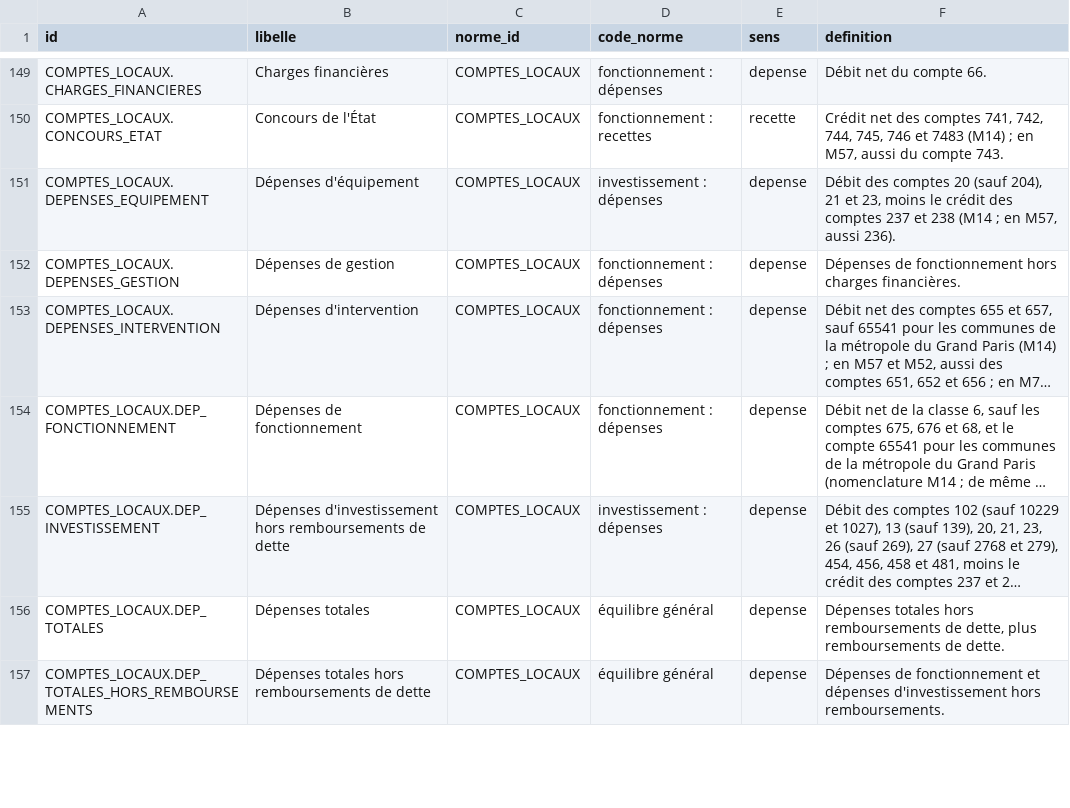
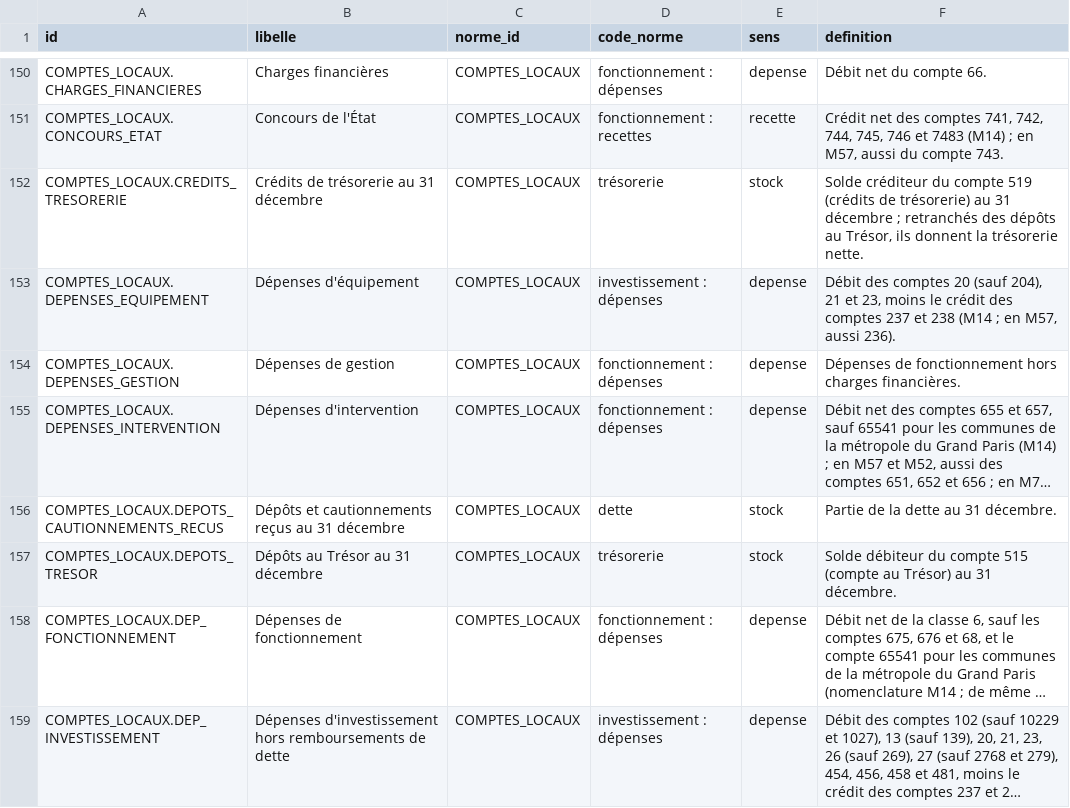
Before and after one commit to g-pliberal/comptes-nationaux, a CSV file: base/tables/concepts.csv, drawn as a sheet; only a part is shown, gaps mark what is left out; the shorter side is filled out with more unchanged rows; long unchanged cells end in …; the diff covers the shown part only; the diff names each change by its address in the sheet, - before the commit and + after, or states it on an @@ line.

```diff
--- a/base/tables/concepts.csv
+++ b/base/tables/concepts.csv
+row 152: COMPTES_LOCAUX.CREDITS_TRESORERIE | Crédits de trésorerie au 31 décembre | COMPTES_LOCAUX | trésorerie | stock | Solde créditeur du compte 519 (crédits de trésorerie) au 31 décembre ; retranchés des dépôts au Trésor, ils donnent la trésorerie nette.
+row 156: COMPTES_LOCAUX.DEPOTS_CAUTIONNEMENTS_RECUS | Dépôts et cautionnements reçus au 31 décembre | COMPTES_LOCAUX | dette | stock | Partie de la dette au 31 décembre.
+row 157: COMPTES_LOCAUX.DEPOTS_TRESOR | Dépôts au Trésor au 31 décembre | COMPTES_LOCAUX | trésorerie | stock | Solde débiteur du compte 515 (compte au Trésor) au 31 décembre.
```
Also changed, not shown: 13 added rows elsewhere in this file, base/tables/fichiers.csv, base/tables/sources.csv, 18 other files.
